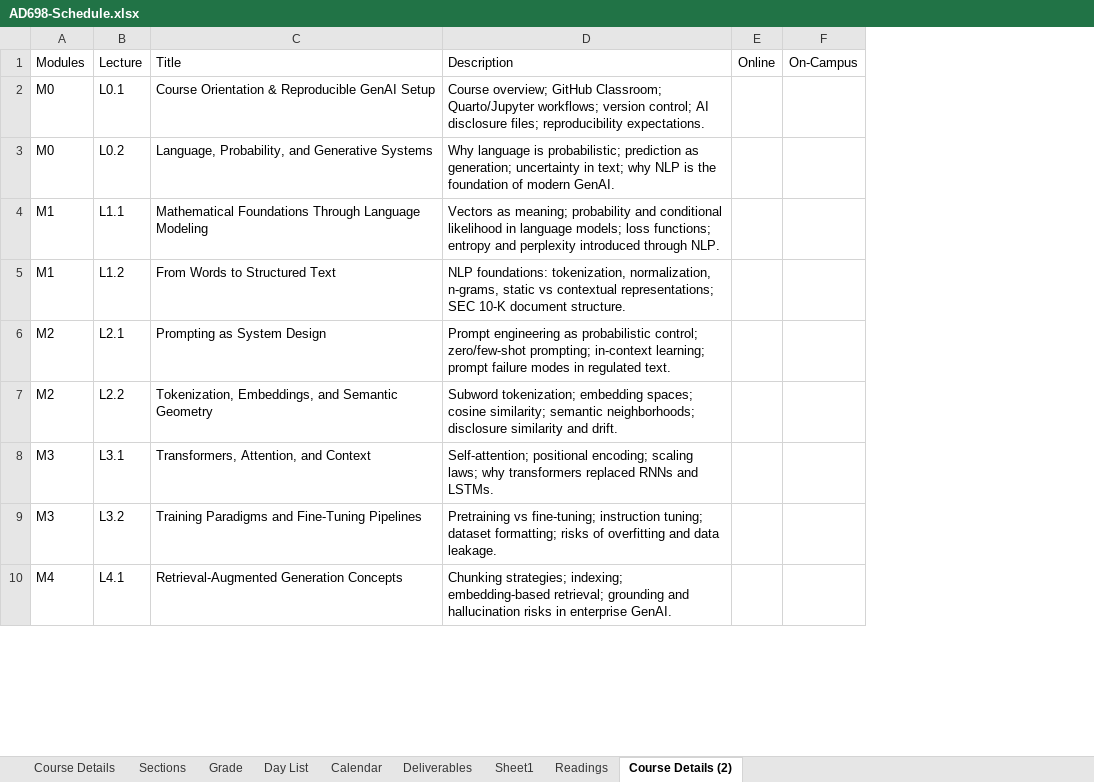
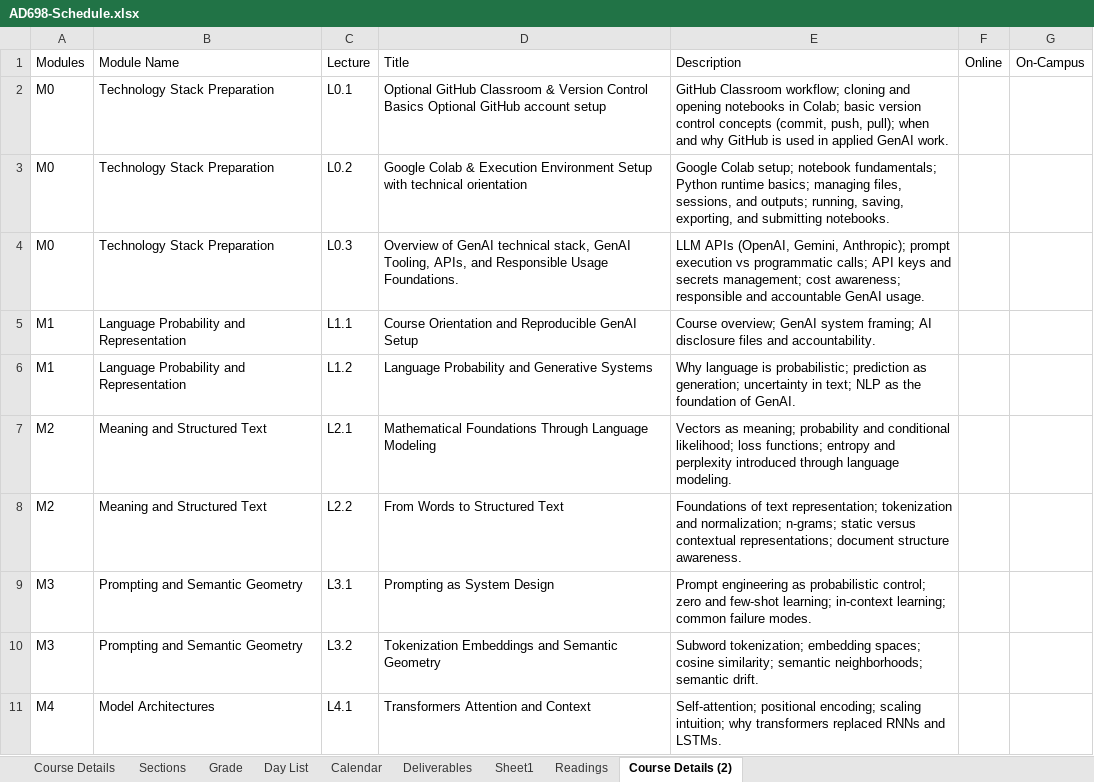
Before and after one commit to BostonAnalytics/AD698-generative-ai-for-BA, an Excel workbook: data/AD698-Schedule.xlsx, sheet Course Details (2), drawn as a sheet; only a part is shown; values as stored, in another font and other column widths than the file's, no borders; removed rows and columns are numbered as before the commit, all else as after; the diff covers the shown part only; the diff names each change by its address in the sheet, - before the commit and + after, or states it on an @@ line.

Commit message:
updated module 0 topics to contain colab

```diff
--- a/data/AD698-Schedule.xlsx (sheet Course Details (2))
+++ b/data/AD698-Schedule.xlsx (sheet Course Details (2))
+column B, rows 1-3: Module Name | Technology Stack Preparation | Technology Stack Preparation; rows 5-11: Language Probability and Representation | Language Probability and Representation | Meaning and Structured Text | Meaning and Structured Text | Prompting and Semantic Geometry | Prompting and Semantic Geometry | Model Architectures
-column D, rows 1-10: Description | Course overview; GitHub Classroom; Quarto/Jupyter workflows; version control; AI disclosure files; reproducibility expectations. | Why language is probabilistic; prediction as generation; uncertainty in text; why NLP is the foundation of modern GenAI. | Vectors as meaning; probability and conditional likelihood in language models; loss functions; entropy and perplexity introduced through NLP. | NLP foundations: tokenization, normalization, n-grams, static vs contextual representations; SEC 10-K document structure. | Prompt engineering as probabilistic control; zero/few-shot prompting; in-context learning; prompt failure modes in regulated text. | Subword tokenization; embedding spaces; cosine similarity; semantic neighborhoods; disclosure similarity and drift. | Self-attention; positional encoding; scaling laws; why transformers replaced RNNs and LSTMs. | Pretraining vs fine-tuning; instruction tuning; dataset formatting; risks of overfitting and data leakage. | Chunking strategies; indexing; embedding-based retrieval; grounding and hallucination risks in enterprise GenAI.
+column E, rows 1-3: Description | GitHub Classroom workflow; cloning and opening notebooks in Colab; basic version control concepts (commit, push, pull); when and why GitHub is used in applied GenAI work. | Google Colab setup; notebook fundamentals; Python runtime basics; managing files, sessions, and outputs; running, saving, exporting, and submitting notebooks.; rows 5-11: Course overview; GenAI system framing; AI disclosure files and accountability. | Why language is probabilistic; prediction as generation; uncertainty in text; NLP as the foundation of GenAI. | Vectors as meaning; probability and conditional likelihood; loss functions; entropy and perplexity introduced through language modeling. | Foundations of text representation; tokenization and normalization; n-grams; static versus contextual representations; document structure awareness. | Prompt engineering as probabilistic control; zero and few-shot learning; in-context learning; common failure modes. | Subword tokenization; embedding spaces; cosine similarity; semantic neighborhoods; semantic drift. | Self-attention; positional encoding; scaling intuition; why transformers replaced RNNs and LSTMs.
-D2: Course Orientation & Reproducible GenAI Setup
+D2: Optional GitHub Classroom & Version Control Basics Optional GitHub account setup
-D3: Language, Probability, and Generative Systems
+D3: Google Colab & Execution Environment Setup with technical orientation
+row 4: M0 | Technology Stack Preparation | L0.3 | Overview of GenAI technical stack, GenAI Tooling, APIs, and Responsible Usage Foundations. | LLM APIs (OpenAI, Gemini, Anthropic); prompt execution vs programmatic calls; API keys and secrets management; cost awareness; responsible and accountable GenAI usage.
-D5: Mathematical Foundations Through Language Modeling
+D5: Course Orientation and Reproducible GenAI Setup
-D6: From Words to Structured Text
+D6: Language Probability and Generative Systems
-D7: Prompting as System Design
+D7: Mathematical Foundations Through Language Modeling
-D8: Tokenization, Embeddings, and Semantic Geometry
+D8: From Words to Structured Text
-D9: Transformers, Attention, and Context
+D9: Prompting as System Design
-D10: Training Paradigms and Fine-Tuning Pipelines
+D10: Tokenization Embeddings and Semantic Geometry
-D11: Retrieval-Augmented Generation Concepts
+D11: Transformers Attention and Context
```
Also changed, not shown: 4 added rows and 5 edited cells elsewhere in this sheet, sheet Course Details.
